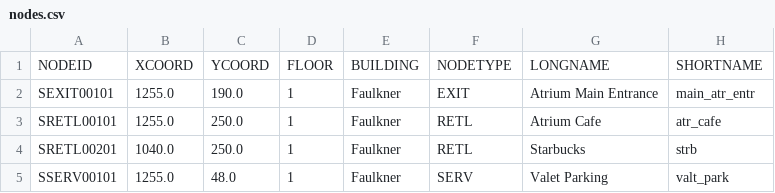
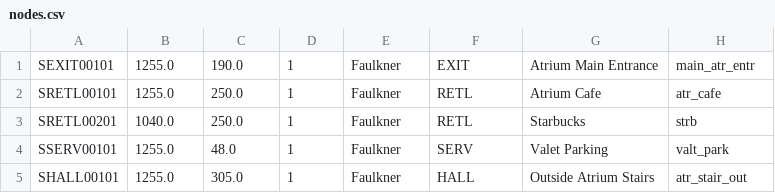
Before and after one commit to C20-SoftEng/Project-Team-S, a CSV file: src/main/resources/data/nodes.csv, drawn as a sheet; only a part is shown; the shorter side is filled out with more unchanged rows.

```diff
--- a/src/main/resources/data/nodes.csv
+++ b/src/main/resources/data/nodes.csv
@@ -1,2 +1 @@
-NODEID,XCOORD,YCOORD,FLOOR,BUILDING,NODETYPE,LONGNAME,SHORTNAME
 SEXIT00101,1255.0,190.0,1,Faulkner,EXIT,Atrium Main Entrance,main_atr_entr
```
Also changed, not shown: src/main/resources/data/edges.csv, 3 other files.
